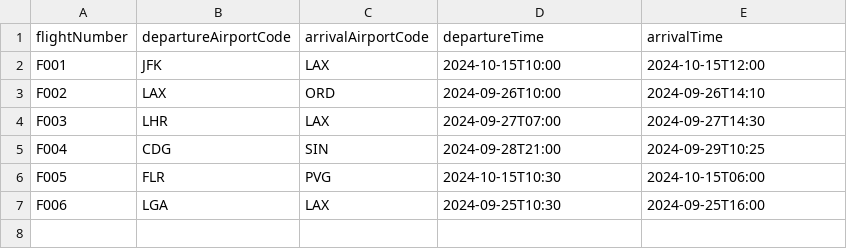
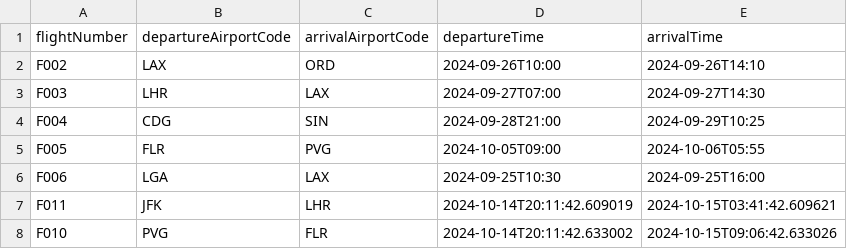
Before and after one commit to mariali326/SWE_progetto, a CSV file: csv/flights.csv, drawn as a sheet.

```diff
--- a/csv/flights.csv
+++ b/csv/flights.csv
@@ -1,3 +1,2 @@
 "flightNumber","departureAirportCode","arrivalAirportCode","departureTime","arrivalTime"
-"F001","JFK","LAX","2024-10-15T10:00","2024-10-15T12:00"
 "F002","LAX","ORD","2024-09-26T10:00","2024-09-26T14:10"
@@ -5,3 +4,5 @@
 "F004","CDG","SIN","2024-09-28T21:00","2024-09-29T10:25"
-"F005","FLR","PVG","2024-10-15T10:30","2024-10-15T06:00"
+"F005","FLR","PVG","2024-10-05T09:00","2024-10-06T05:55"
 "F006","LGA","LAX","2024-09-25T10:30","2024-09-25T16:00"
+"F011","JFK","LHR","2024-10-14T20:11:42.609019","2024-10-15T03:41:42.609621"
+"F010","PVG","FLR","2024-10-14T20:11:42.633002","2024-10-15T09:06:42.633026"
```
Also changed, not shown: csv/bookings.csv, csv/passengers.csv, 25 other files.
